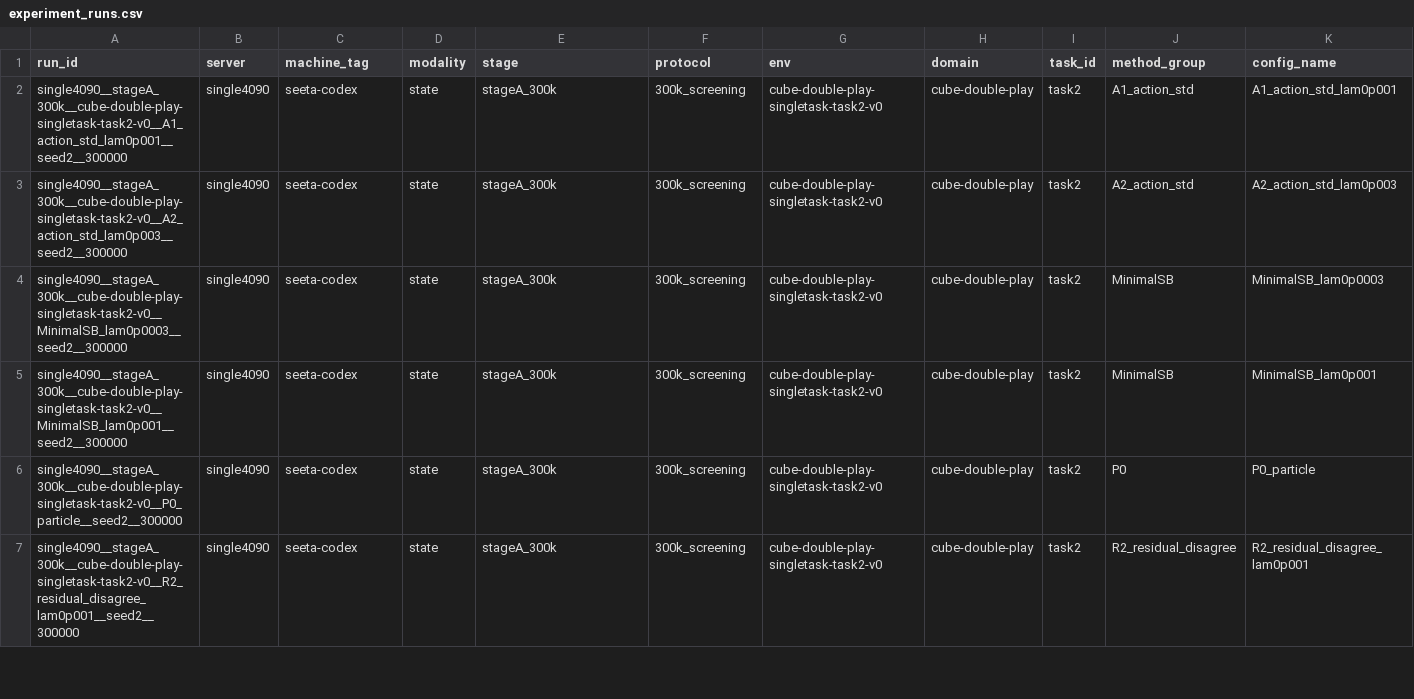
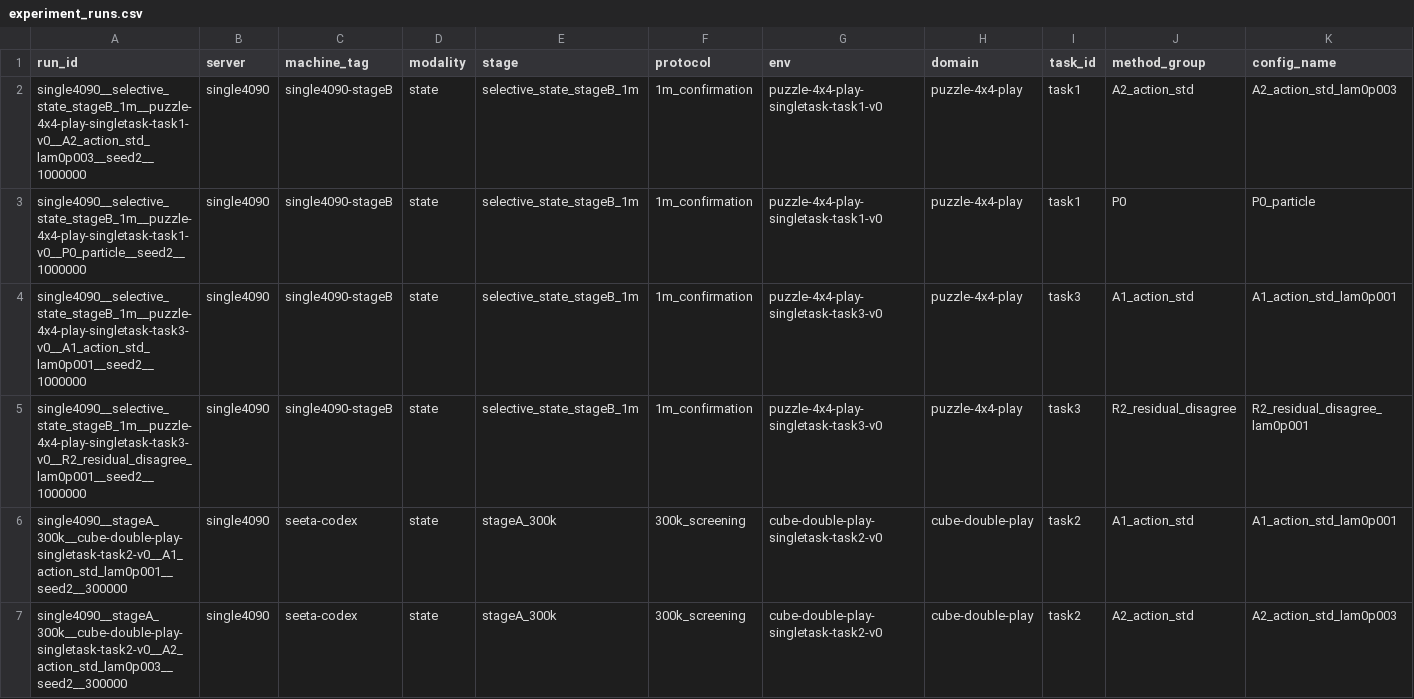
Before and after one commit to lzqw/sb-value-flows, a CSV file: results/experiment_runs.csv, drawn as a sheet; only a part is shown; the shorter side is filled out with more unchanged rows; rows hold the shown columns only; the diff names each change by its address in the sheet, - before the commit and + after, or states it on an @@ line.

Commit message:
Add single4090 selective Stage-B 1M confirmation results

```diff
--- a/results/experiment_runs.csv
+++ b/results/experiment_runs.csv
+row 2: single4090__selective_state_stageB_1m__puzzle-4x4-play-singletask-task1-v0__A2_action_std_lam0p003__seed2__1000000 | single4090 | single4090-stageB | state | selective_state_stageB_1m | 1m_confirmation | puzzle-4x4-play-singletask-task1-v0 | puzzle-4x4-play | task1 | A2_action_std | A2_action_std_lam0p003
+row 3: single4090__selective_state_stageB_1m__puzzle-4x4-play-singletask-task1-v0__P0_particle__seed2__1000000 | single4090 | single4090-stageB | state | selective_state_stageB_1m | 1m_confirmation | puzzle-4x4-play-singletask-task1-v0 | puzzle-4x4-play | task1 | P0 | P0_particle
+row 4: single4090__selective_state_stageB_1m__puzzle-4x4-play-singletask-task3-v0__A1_action_std_lam0p001__seed2__1000000 | single4090 | single4090-stageB | state | selective_state_stageB_1m | 1m_confirmation | puzzle-4x4-play-singletask-task3-v0 | puzzle-4x4-play | task3 | A1_action_std | A1_action_std_lam0p001
+row 5: single4090__selective_state_stageB_1m__puzzle-4x4-play-singletask-task3-v0__R2_residual_disagree_lam0p001__seed2__1000000 | single4090 | single4090-stageB | state | selective_state_stageB_1m | 1m_confirmation | puzzle-4x4-play-singletask-task3-v0 | puzzle-4x4-play | task3 | R2_residual_disagree | R2_residual_disagree_lam0p001
```
Also changed, not shown: results/eval_curves_index.csv, results/task_scoreboard.csv, 5 other files.
